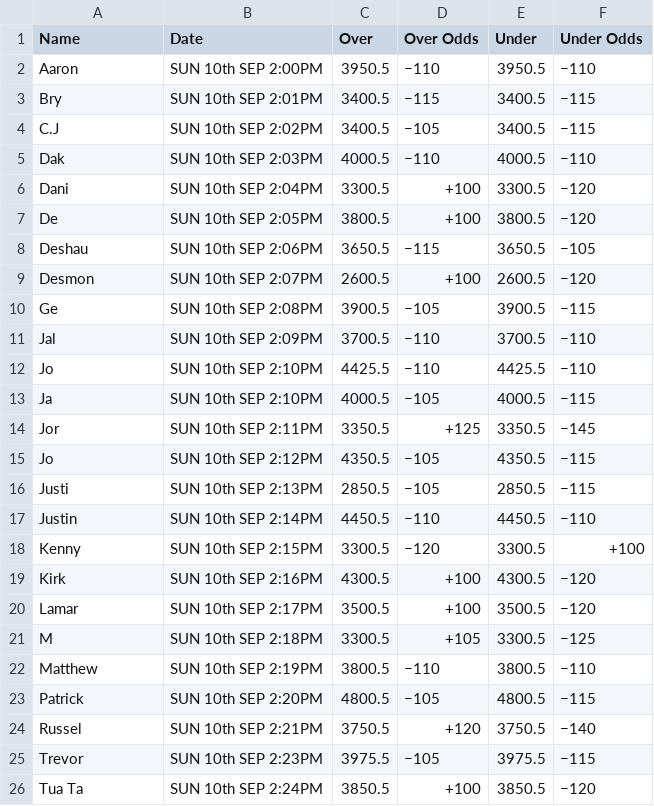
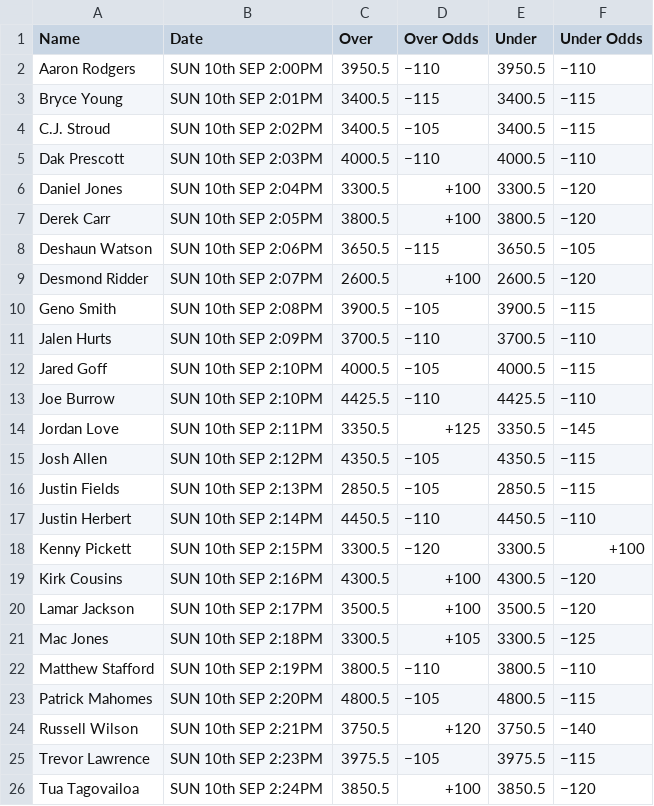
Before and after one commit to srpathen/SportsBook, a CSV file: NFL/PassingOdds/Data/DraftKings.csv, drawn as a sheet.

Commit message:
DraftKings CSV Formatting Issue

```diff
--- a/NFL/PassingOdds/Data/DraftKings.csv
+++ b/NFL/PassingOdds/Data/DraftKings.csv
@@ -1,26 +1,26 @@
 Name,Date,Over,Over Odds,Under,Under Odds
-Aaron,SUN 10th SEP 2:00PM,3950.5,−110,3950.5,−110
-Bry,SUN 10th SEP 2:01PM,3400.5,−115,3400.5,−115
-C.J,SUN 10th SEP 2:02PM,3400.5,−105,3400.5,−115
-Dak ,SUN 10th SEP 2:03PM,4000.5,−110,4000.5,−110
-Dani,SUN 10th SEP 2:04PM,3300.5,+100,3300.5,−120
-De,SUN 10th SEP 2:05PM,3800.5,+100,3800.5,−120
-Deshau,SUN 10th SEP 2:06PM,3650.5,−115,3650.5,−105
-Desmon,SUN 10th SEP 2:07PM,2600.5,+100,2600.5,−120
-Ge,SUN 10th SEP 2:08PM,3900.5,−105,3900.5,−115
-Jal,SUN 10th SEP 2:09PM,3700.5,−110,3700.5,−110
-Jo,SUN 10th SEP 2:10PM,4425.5,−110,4425.5,−110
-Ja,SUN 10th SEP 2:10PM,4000.5,−105,4000.5,−115
-Jor,SUN 10th SEP 2:11PM,3350.5,+125,3350.5,−145
-Jo,SUN 10th SEP 2:12PM,4350.5,−105,4350.5,−115
-Justi,SUN 10th SEP 2:13PM,2850.5,−105,2850.5,−115
-Justin,SUN 10th SEP 2:14PM,4450.5,−110,4450.5,−110
-Kenny,SUN 10th SEP 2:15PM,3300.5,−120,3300.5,+100
-Kirk,SUN 10th SEP 2:16PM,4300.5,+100,4300.5,−120
-Lamar,SUN 10th SEP 2:17PM,3500.5,+100,3500.5,−120
-M,SUN 10th SEP 2:18PM,3300.5,+105,3300.5,−125
-Matthew ,SUN 10th SEP 2:19PM,3800.5,−110,3800.5,−110
-Patrick,SUN 10th SEP 2:20PM,4800.5,−105,4800.5,−115
-Russel,SUN 10th SEP 2:21PM,3750.5,+120,3750.5,−140
-Trevor ,SUN 10th SEP 2:23PM,3975.5,−105,3975.5,−115
-Tua Ta,SUN 10th SEP 2:24PM,3850.5,+100,3850.5,−120
+Aaron Rodgers,SUN 10th SEP 2:00PM,3950.5,−110,3950.5,−110
+Bryce Young,SUN 10th SEP 2:01PM,3400.5,−115,3400.5,−115
+C.J. Stroud,SUN 10th SEP 2:02PM,3400.5,−105,3400.5,−115
+Dak Prescott,SUN 10th SEP 2:03PM,4000.5,−110,4000.5,−110
+Daniel Jones,SUN 10th SEP 2:04PM,3300.5,+100,3300.5,−120
+Derek Carr,SUN 10th SEP 2:05PM,3800.5,+100,3800.5,−120
+Deshaun Watson,SUN 10th SEP 2:06PM,3650.5,−115,3650.5,−105
+Desmond Ridder,SUN 10th SEP 2:07PM,2600.5,+100,2600.5,−120
+Geno Smith,SUN 10th SEP 2:08PM,3900.5,−105,3900.5,−115
+Jalen Hurts,SUN 10th SEP 2:09PM,3700.5,−110,3700.5,−110
+Jared Goff,SUN 10th SEP 2:10PM,4000.5,−105,4000.5,−115
+Joe Burrow,SUN 10th SEP 2:10PM,4425.5,−110,4425.5,−110
+Jordan Love,SUN 10th SEP 2:11PM,3350.5,+125,3350.5,−145
+Josh Allen,SUN 10th SEP 2:12PM,4350.5,−105,4350.5,−115
+Justin Fields,SUN 10th SEP 2:13PM,2850.5,−105,2850.5,−115
+Justin Herbert,SUN 10th SEP 2:14PM,4450.5,−110,4450.5,−110
+Kenny Pickett,SUN 10th SEP 2:15PM,3300.5,−120,3300.5,+100
+Kirk Cousins,SUN 10th SEP 2:16PM,4300.5,+100,4300.5,−120
+Lamar Jackson,SUN 10th SEP 2:17PM,3500.5,+100,3500.5,−120
+Mac Jones,SUN 10th SEP 2:18PM,3300.5,+105,3300.5,−125
+Matthew Stafford,SUN 10th SEP 2:19PM,3800.5,−110,3800.5,−110
+Patrick Mahomes,SUN 10th SEP 2:20PM,4800.5,−105,4800.5,−115
+Russell Wilson,SUN 10th SEP 2:21PM,3750.5,+120,3750.5,−140
+Trevor Lawrence,SUN 10th SEP 2:23PM,3975.5,−105,3975.5,−115
+Tua Tagovailoa,SUN 10th SEP 2:24PM,3850.5,+100,3850.5,−120
```
Also changed, not shown: 1 other file.
